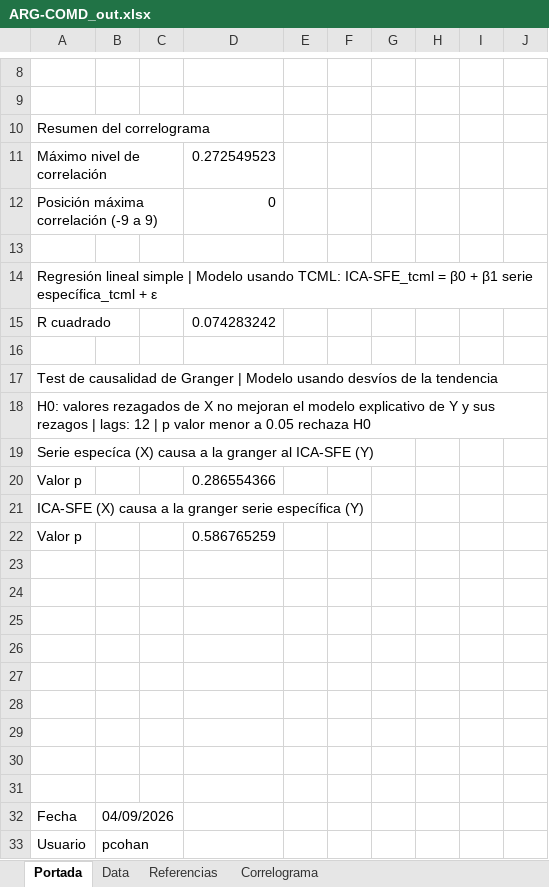
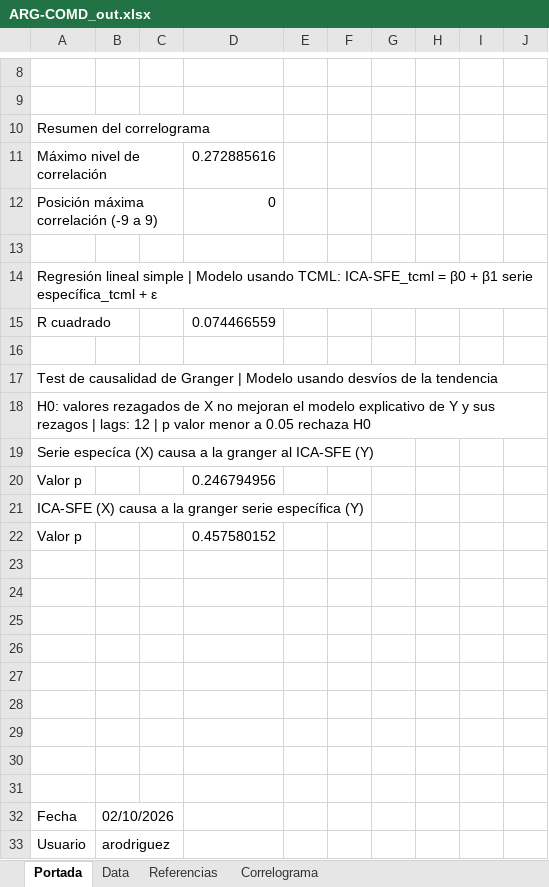
Before and after one commit to CES-BCSF/CicSFE_GitHub, an Excel workbook: indicadores/ARG-COMD_out.xlsx, sheet Portada, drawn as a sheet; only a part is shown, gaps mark what is left out; values as stored, in another font and other column widths than the file's, no borders; the diff names each change by its address in the sheet, - before the commit and + after, or states it on an @@ line.

```diff
--- a/indicadores/ARG-COMD_out.xlsx (sheet Portada)
+++ b/indicadores/ARG-COMD_out.xlsx (sheet Portada)
-D11: 0.272549523
+D11: 0.272885616
-D15: 0.074283242
+D15: 0.074466559
-D20: 0.286554366
+D20: 0.246794956
-D22: 0.586765259
+D22: 0.457580152
-B32: 04/09/2026
+B32: 02/10/2026
-B33: pcohan
+B33: arodriguez
```
Also changed, not shown: sheet Data, sheet Correlograma, 2 other files.
